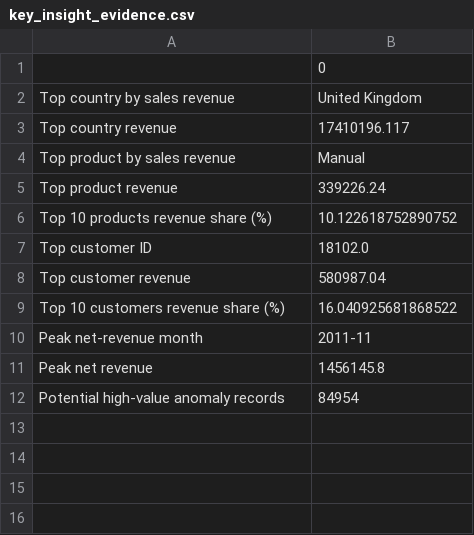
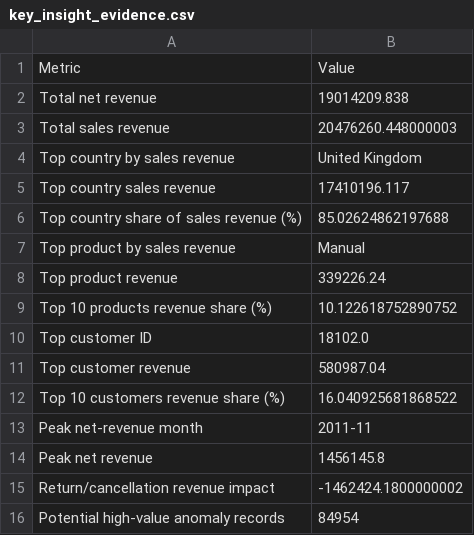
Before and after one commit to KushalShah2512/SWYNEX-Exploratory-Data-Analysis, a CSV file: output/key_insight_evidence.csv, drawn as a sheet.

```diff
--- a/output/key_insight_evidence.csv
+++ b/output/key_insight_evidence.csv
@@ -1,4 +1,7 @@
-,0
+Metric,Value
+Total net revenue,19014209.838
+Total sales revenue,20476260.448000003
 Top country by sales revenue,United Kingdom
-Top country revenue,17410196.117
+Top country sales revenue,17410196.117
+Top country share of sales revenue (%),85.02624862197688
 Top product by sales revenue,Manual
@@ -11,2 +14,3 @@ Peak net-revenue month,2011-11
 Peak net revenue,1456145.8
+Return/cancellation revenue impact,-1462424.1800000002
 Potential high-value anomaly records,84954
```
Also changed, not shown: output/country_analysis.csv, output/customer_analysis.csv, 21 other files.
